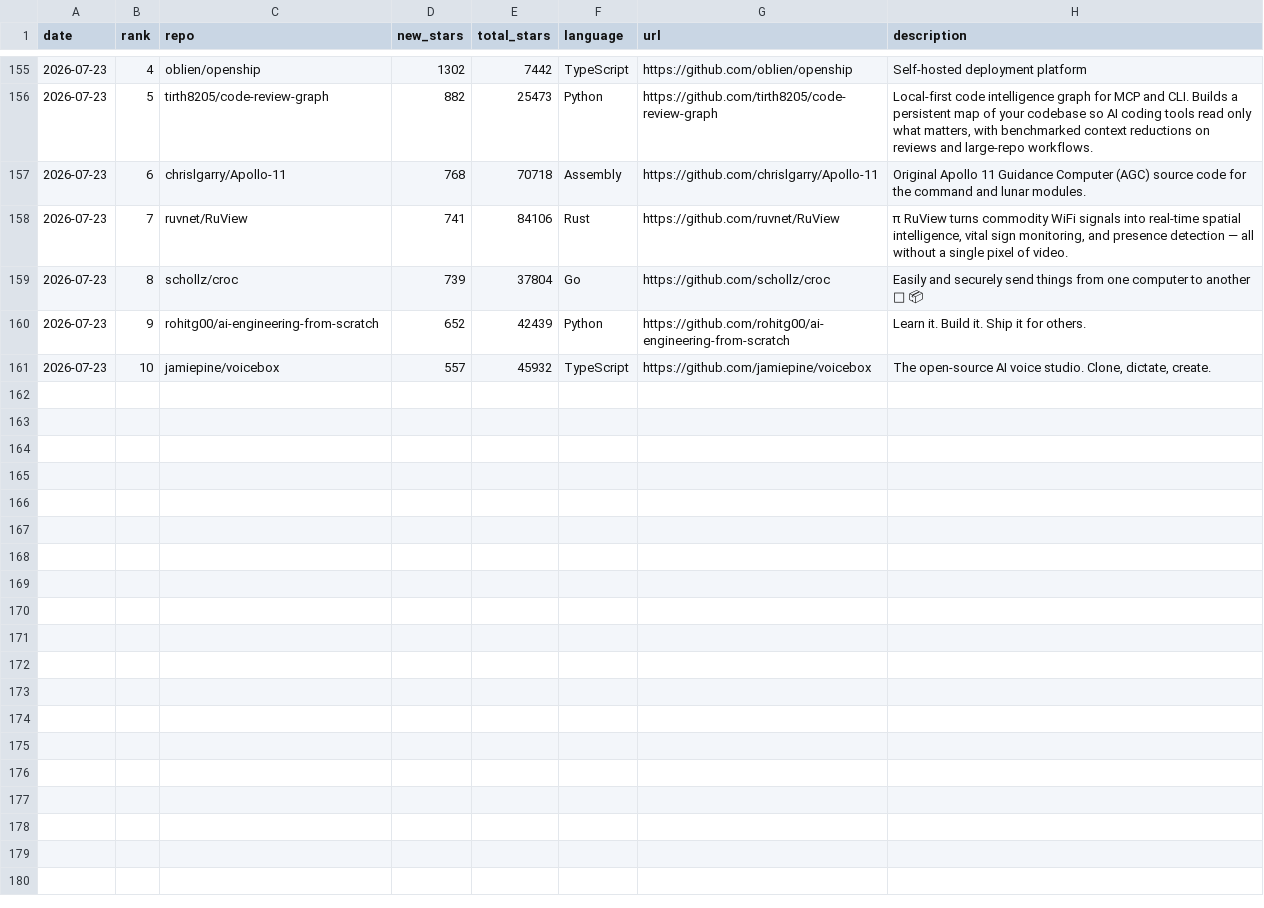
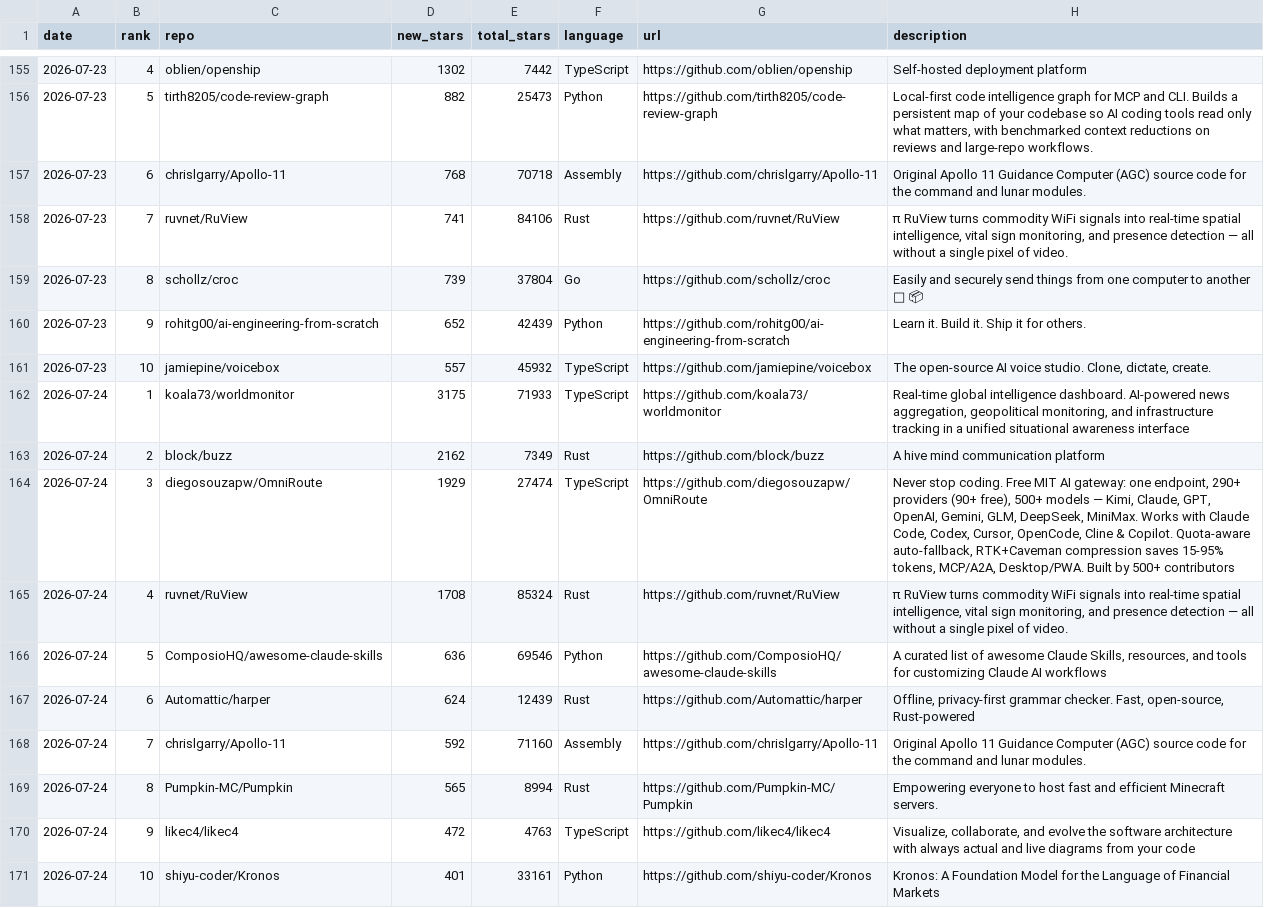
Before and after one commit to FunnymeowwooV0/star-observatory, a CSV file: data/github_daily.csv, drawn as a sheet; only a part is shown, gaps mark what is left out; the diff names each change by its address in the sheet, - before the commit and + after, or states it on an @@ line.

```diff
--- a/data/github_daily.csv
+++ b/data/github_daily.csv
+row 162: 2026-07-24 | 1 | koala73/worldmonitor | 3175 | 71933 | TypeScript | https://github.com/koala73/worldmonitor | Real-time global intelligence dashboard. AI-powered news aggregation, geopolitical monitoring, and infrastructure tracking in a unified situational awareness interface
+row 163: 2026-07-24 | 2 | block/buzz | 2162 | 7349 | Rust | https://github.com/block/buzz | A hive mind communication platform
+row 164: 2026-07-24 | 3 | diegosouzapw/OmniRoute | 1929 | 27474 | TypeScript | https://github.com/diegosouzapw/OmniRoute | Never stop coding. Free MIT AI gateway: one endpoint, 290+ providers (90+ free), 500+ models — Kimi, Claude, GPT, OpenAI, Gemini, GLM, DeepSeek, MiniMax. Works with Claude Code, Codex, Cursor, OpenCode, Cline & Copilot. Quota-aware auto-fallback, RTK+Caveman compression saves 15-95% tokens, MCP/A2A, Desktop/PWA. Built by 500+ contributors
+row 165: 2026-07-24 | 4 | ruvnet/RuView | 1708 | 85324 | Rust | https://github.com/ruvnet/RuView | π RuView turns commodity WiFi signals into real-time spatial intelligence, vital sign monitoring, and presence detection — all without a single pixel of video.
+row 166: 2026-07-24 | 5 | ComposioHQ/awesome-claude-skills | 636 | 69546 | Python | https://github.com/ComposioHQ/awesome-claude-skills | A curated list of awesome Claude Skills, resources, and tools for customizing Claude AI workflows
+row 167: 2026-07-24 | 6 | Automattic/harper | 624 | 12439 | Rust | https://github.com/Automattic/harper | Offline, privacy-first grammar checker. Fast, open-source, Rust-powered
+row 168: 2026-07-24 | 7 | chrislgarry/Apollo-11 | 592 | 71160 | Assembly | https://github.com/chrislgarry/Apollo-11 | Original Apollo 11 Guidance Computer (AGC) source code for the command and lunar modules.
+row 169: 2026-07-24 | 8 | Pumpkin-MC/Pumpkin | 565 | 8994 | Rust | https://github.com/Pumpkin-MC/Pumpkin | Empowering everyone to host fast and efficient Minecraft servers.
+row 170: 2026-07-24 | 9 | likec4/likec4 | 472 | 4763 | TypeScript | https://github.com/likec4/likec4 | Visualize, collaborate, and evolve the software architecture with always actual and live diagrams from your code
+row 171: 2026-07-24 | 10 | shiyu-coder/Kronos | 401 | 33161 | Python | https://github.com/shiyu-coder/Kronos | Kronos: A Foundation Model for the Language of Financial Markets
```
Also changed, not shown: data/hf_trending.csv, data/hn_daily.csv, 7 other files.
